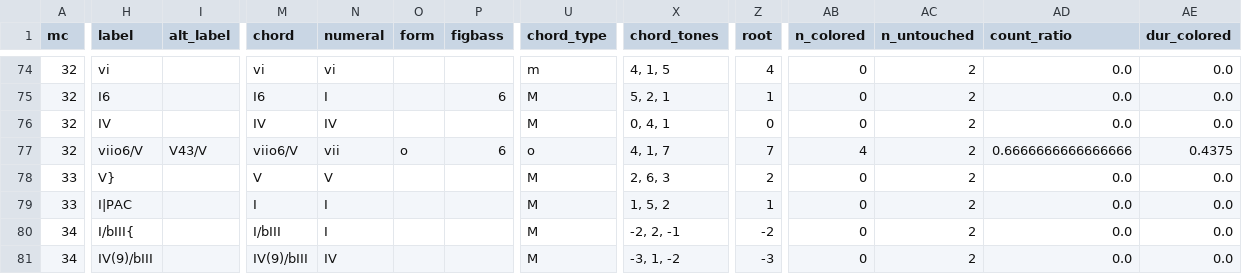
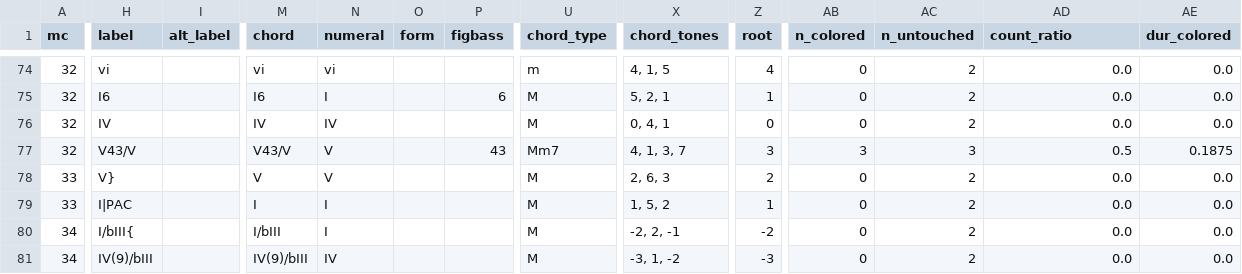
Before and after one commit to DCMLab/peri_euridice, a TSV file: reviewed/peri_euridice_scene_2_reviewed.tsv, drawn as a sheet; only a part is shown, gaps mark what is left out; the diff covers the shown part only; the diff names each change by its address in the sheet, - before the commit and + after, or states it on an @@ line.

Commit message:
32: take second label

```diff
--- a/reviewed/peri_euridice_scene_2_reviewed.tsv
+++ b/reviewed/peri_euridice_scene_2_reviewed.tsv
-H77 (label): viio6/V
+H77 (label): V43/V
-I77 (alt_label): V43/V
+I77 (alt_label): (empty)
-M77 (chord): viio6/V
+M77 (chord): V43/V
-N77 (numeral): vii
+N77 (numeral): V
-O77 (form): o
+O77 (form): (empty)
-P77 (figbass): 6
+P77 (figbass): 43
-U77 (chord_type): o
+U77 (chord_type): Mm7
-X77 (chord_tones): 4, 1, 7
+X77 (chord_tones): 4, 1, 3, 7
-Z77 (root): 7
+Z77 (root): 3
-AB77 (n_colored): 4
+AB77 (n_colored): 3
-AC77 (n_untouched): 2
+AC77 (n_untouched): 3
-AD77 (count_ratio): 0.6666666666666666
+AD77 (count_ratio): 0.5
-AE77 (dur_colored): 0.4375
+AE77 (dur_colored): 0.1875
```
Also changed, not shown: 2 edited cells elsewhere in this file, harmonies/peri_euridice_scene_2.harmonies.tsv, 3 other files.
